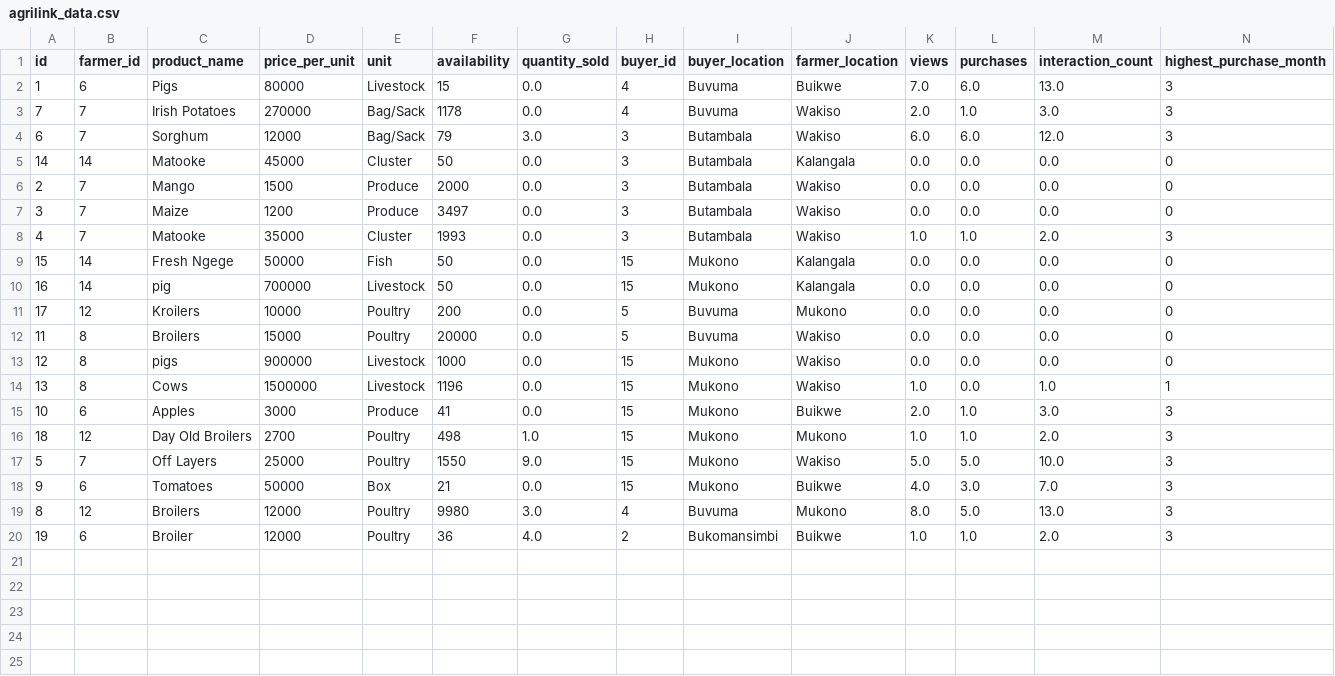
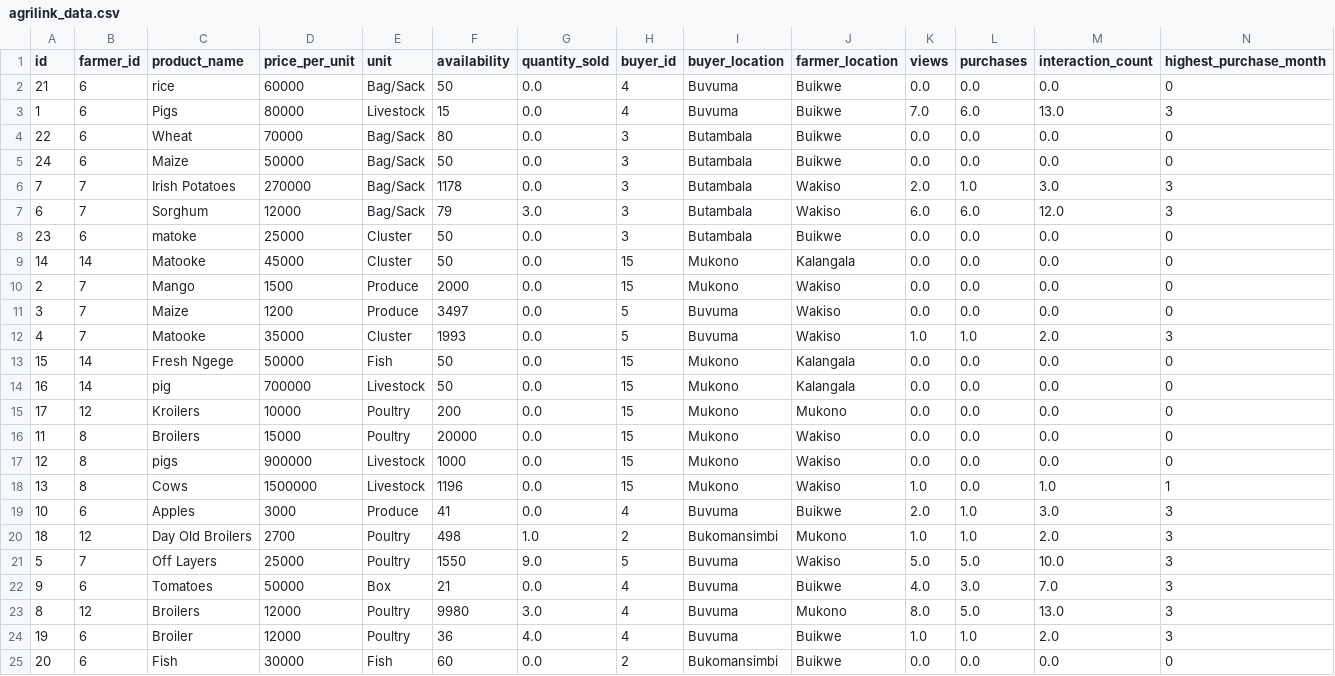
Before and after one commit to Smark16/agrilink_backend, a CSV file: data/agrilink_data.csv, drawn as a sheet; only a part is shown; addresses are those after the commit; rows hold the shown columns only; the diff names each change by its address in the sheet, - before the commit and + after, or states it on an @@ line.

```diff
--- a/data/agrilink_data.csv
+++ b/data/agrilink_data.csv
+row 2: 21 | 6 | rice | 60000 | Bag/Sack | 50 | 0.0 | 4 | Buvuma | Buikwe | 0.0 | 0.0 | 0.0 | 0
+row 4: 22 | 6 | Wheat | 70000 | Bag/Sack | 80 | 0.0 | 3 | Butambala | Buikwe | 0.0 | 0.0 | 0.0 | 0
+row 5: 24 | 6 | Maize | 50000 | Bag/Sack | 50 | 0.0 | 3 | Butambala | Buikwe | 0.0 | 0.0 | 0.0 | 0
-H6 (buyer_id): 4
+H6 (buyer_id): 3
-I6 (buyer_location): Buvuma
+I6 (buyer_location): Butambala
+row 8: 23 | 6 | matoke | 25000 | Cluster | 50 | 0.0 | 3 | Butambala | Buikwe | 0.0 | 0.0 | 0.0 | 0
-H9:H10 (buyer_id): 3
+H9:H10 (buyer_id): 15
-I9:I10 (buyer_location): Butambala
+I9:I10 (buyer_location): Mukono
-H11:H12 (buyer_id): 3
+H11:H12 (buyer_id): 5
-I11:I12 (buyer_location): Butambala
+I11:I12 (buyer_location): Buvuma
-H15:H16 (buyer_id): 5
+H15:H16 (buyer_id): 15
-I15:I16 (buyer_location): Buvuma
+I15:I16 (buyer_location): Mukono
-H19 (buyer_id): 15
+H19 (buyer_id): 4
-I19 (buyer_location): Mukono
+I19 (buyer_location): Buvuma
-H20 (buyer_id): 15
+H20 (buyer_id): 2
-I20 (buyer_location): Mukono
+I20 (buyer_location): Bukomansimbi
-H21 (buyer_id): 15
+H21 (buyer_id): 5
-I21:I22 (buyer_location): Mukono
+I21:I22 (buyer_location): Buvuma
-H22 (buyer_id): 15
+H22 (buyer_id): 4
-H24 (buyer_id): 2
+H24 (buyer_id): 4
-I24 (buyer_location): Bukomansimbi
+I24 (buyer_location): Buvuma
+row 25: 20 | 6 | Fish | 30000 | Fish | 60 | 0.0 | 2 | Bukomansimbi | Buikwe | 0.0 | 0.0 | 0.0 | 0
```
Also changed, not shown: 2 other files.
